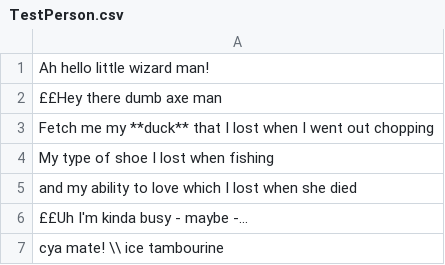
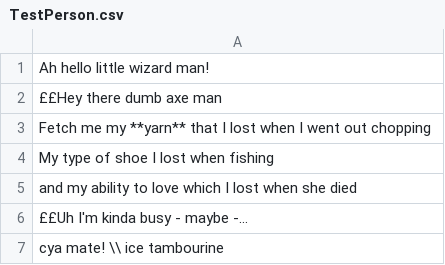
Before and after one commit to louis-todd/theWizardOfFlorin, a CSV file: out/production/Game/Dialogue/TestPerson/TestPerson.csv, drawn as a sheet.

```diff
--- a/out/production/Game/Dialogue/TestPerson/TestPerson.csv
+++ b/out/production/Game/Dialogue/TestPerson/TestPerson.csv
@@ -2,3 +2,3 @@ Ah hello little wizard man!,
 ££Hey there dumb axe man,
-Fetch me my **duck** that I lost when I went out chopping,
+Fetch me my **yarn** that I lost when I went out chopping,
 My type of shoe I lost when fishing,
```
Also changed, not shown: out/production/Game/Dialogue/PirateJack/PirateJack.csv, out/production/Game/Dialogue/Summer/Summer.csv, 12 other files.
